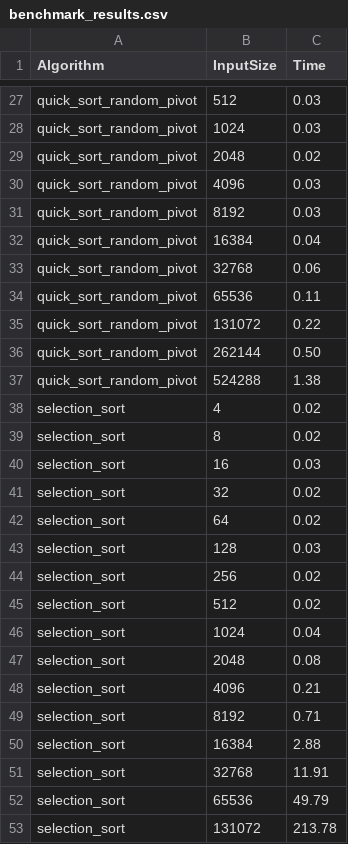
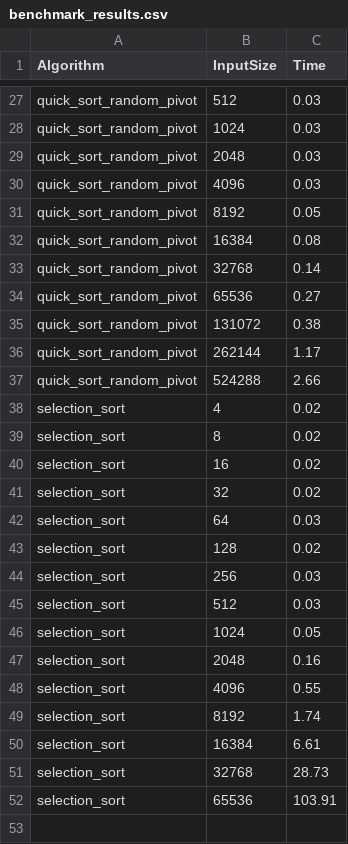
Before and after one commit to n0f1ndv/AiSD1, a CSV file: data/benchmark_results.csv, drawn as a sheet; only a part is shown, gaps mark what is left out; the diff covers the shown part only.

```diff
--- a/data/benchmark_results.csv
+++ b/data/benchmark_results.csv
@@ -28,26 +28,25 @@ quick_sort_random_pivot,512,0.03
 quick_sort_random_pivot,1024,0.03
-quick_sort_random_pivot,2048,0.02
+quick_sort_random_pivot,2048,0.03
 quick_sort_random_pivot,4096,0.03
-quick_sort_random_pivot,8192,0.03
-quick_sort_random_pivot,16384,0.04
-quick_sort_random_pivot,32768,0.06
-quick_sort_random_pivot,65536,0.11
-quick_sort_random_pivot,131072,0.22
-quick_sort_random_pivot,262144,0.50
-quick_sort_random_pivot,524288,1.38
+quick_sort_random_pivot,8192,0.05
+quick_sort_random_pivot,16384,0.08
+quick_sort_random_pivot,32768,0.14
+quick_sort_random_pivot,65536,0.27
+quick_sort_random_pivot,131072,0.38
+quick_sort_random_pivot,262144,1.17
+quick_sort_random_pivot,524288,2.66
 selection_sort,4,0.02
 selection_sort,8,0.02
-selection_sort,16,0.03
+selection_sort,16,0.02
 selection_sort,32,0.02
-selection_sort,64,0.02
-selection_sort,128,0.03
-selection_sort,256,0.02
-selection_sort,512,0.02
-selection_sort,1024,0.04
-selection_sort,2048,0.08
-selection_sort,4096,0.21
-selection_sort,8192,0.71
-selection_sort,16384,2.88
-selection_sort,32768,11.91
-selection_sort,65536,49.79
-selection_sort,131072,213.78
+selection_sort,64,0.03
+selection_sort,128,0.02
+selection_sort,256,0.03
+selection_sort,512,0.03
+selection_sort,1024,0.05
+selection_sort,2048,0.16
+selection_sort,4096,0.55
+selection_sort,8192,1.74
+selection_sort,16384,6.61
+selection_sort,32768,28.73
+selection_sort,65536,103.91
```
Also changed, not shown: 21 edited cells elsewhere in this file, 1 other file.
